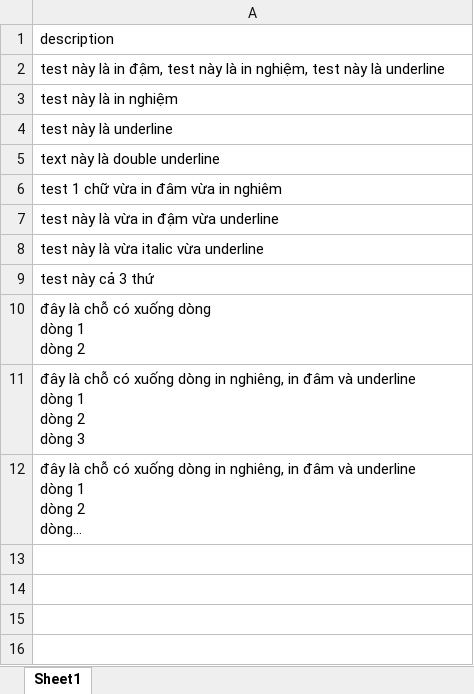
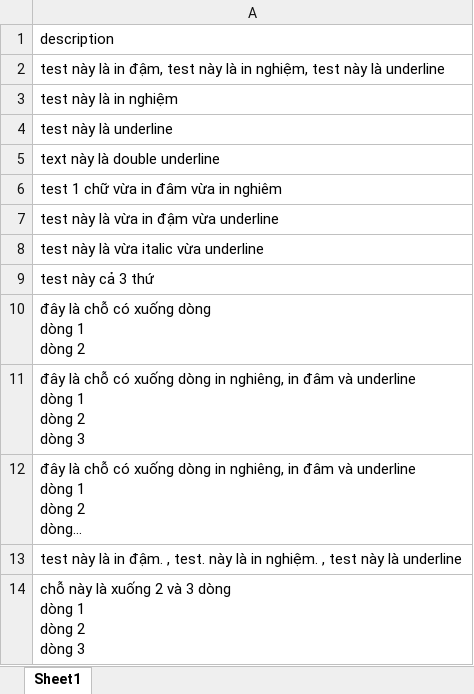
Before and after one commit to beckerbao/go-excel, an Excel workbook: copy_test_upload.xlsx, sheet Sheet1, drawn as a sheet; long unchanged cells end in …; values as stored, in another font and other column widths than the file's, no borders; ↵ is a line break in a cell; the diff names each change by its address in the sheet, - before the commit and + after, or states it on an @@ line.

```diff
--- a/copy_test_upload.xlsx (sheet Sheet1)
+++ b/copy_test_upload.xlsx (sheet Sheet1)
+row 13: test này là in đậm. , test. này là in nghiệm. , test này là underline
+row 14: chỗ này là xuống 2 và 3 dòng ↵ dòng 1 ↵ dòng 2 ↵ dòng 3
```
Also changed, not shown: imported_test_upload.xlsx, 9 other files.
